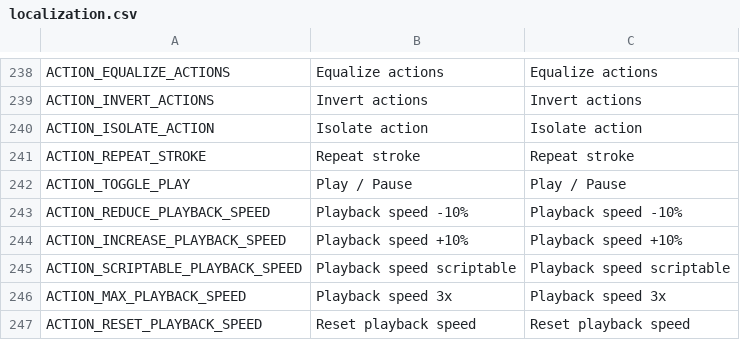
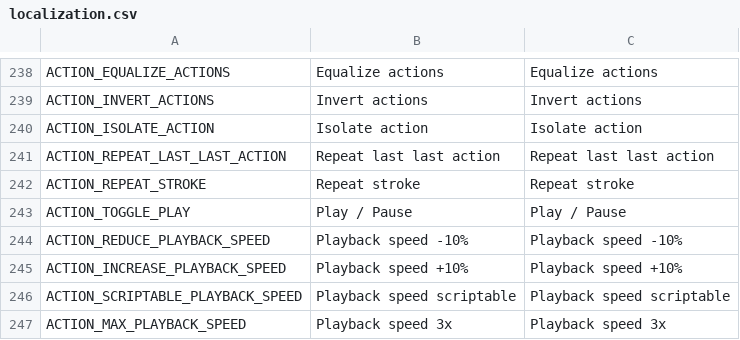
Before and after one commit to monsterz2023/OFS, a CSV file: localization/localization.csv, drawn as a sheet; only a part is shown, gaps mark what is left out; the shorter side is filled out with more unchanged rows.

Commit message:
added repeat last action

```diff
--- a/localization/localization.csv
+++ b/localization/localization.csv
@@ -258,2 +258,3 @@ ACTION_INVERT_ACTIONS,Invert actions,Invert actions
 ACTION_ISOLATE_ACTION,Isolate action,Isolate action
+ACTION_REPEAT_LAST_LAST_ACTION,Repeat last last action,Repeat last last action
 ACTION_REPEAT_STROKE,Repeat stroke,Repeat stroke
```
Also changed, not shown: 3 other files.
